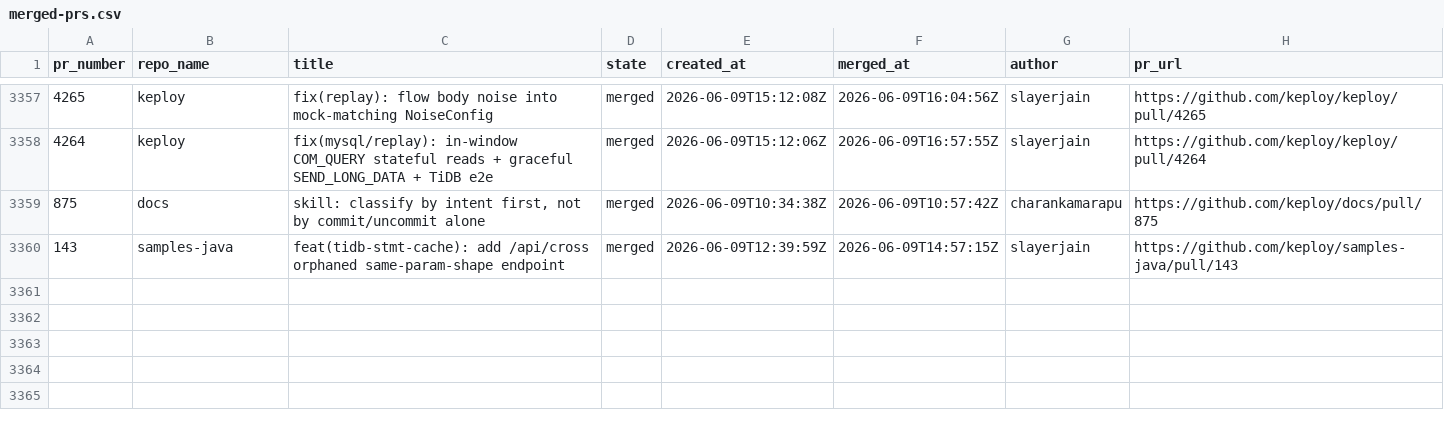
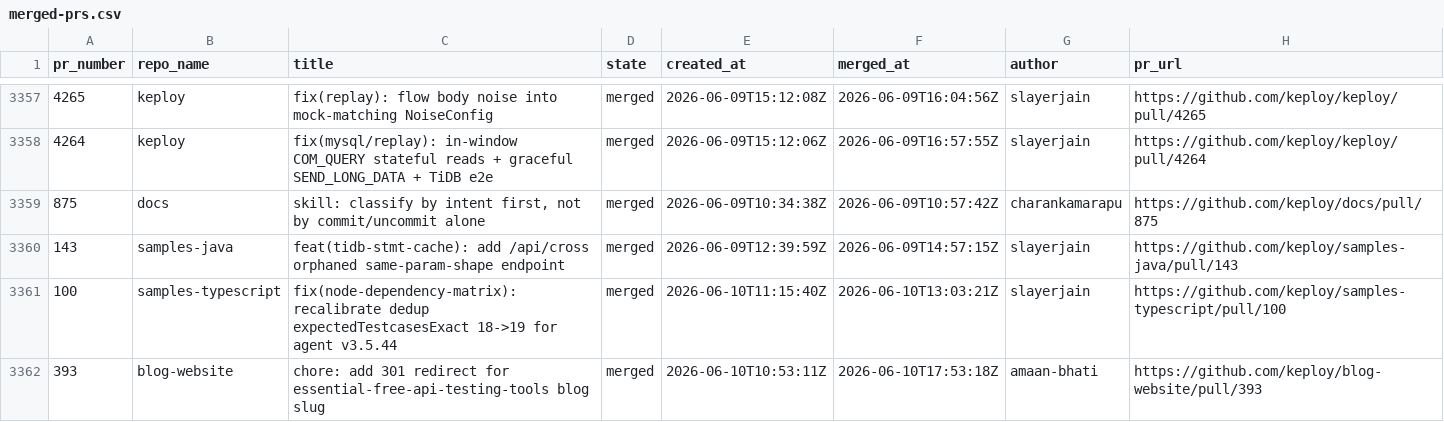
Before and after one commit to kirti763/keploy-flask-demo, a CSV file: data/merged-prs.csv, drawn as a sheet; only a part is shown, gaps mark what is left out; the diff names each change by its address in the sheet, - before the commit and + after, or states it on an @@ line.

```diff
--- a/data/merged-prs.csv
+++ b/data/merged-prs.csv
+row 3361: 100 | samples-typescript | fix(node-dependency-matrix): recalibrate dedup expectedTestcasesExact 18->19 for agent v3.5.44 | merged | 2026-06-10T11:15:40Z | 2026-06-10T13:03:21Z | slayerjain | https://github.com/keploy/samples-typescript/pull/100
+row 3362: 393 | blog-website | chore: add 301 redirect for essential-free-api-testing-tools blog slug | merged | 2026-06-10T10:53:11Z | 2026-06-10T17:53:18Z | amaan-bhati | https://github.com/keploy/blog-website/pull/393
```
Also changed, not shown: data/open-prs.csv.
